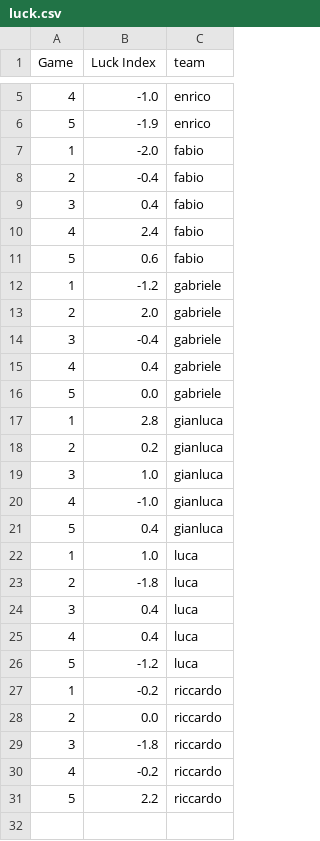
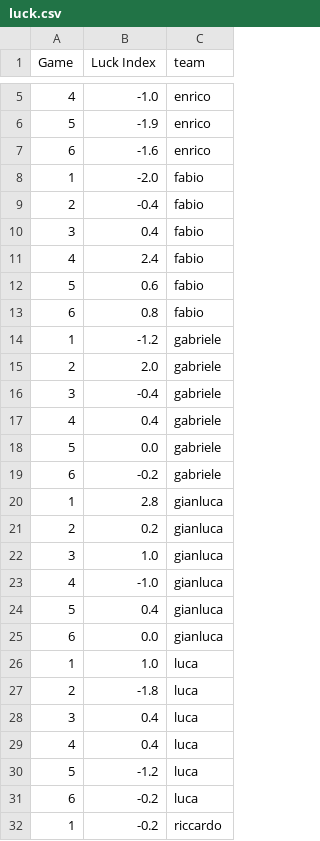
Before and after one commit to matluca/Fantastats, a CSV file: 2022-2023/luck.csv, drawn as a sheet; only a part is shown, gaps mark what is left out; the shorter side is filled out with more unchanged rows; the diff covers the shown part only; the diff names each change by its address in the sheet, - before the commit and + after, or states it on an @@ line.

```diff
--- a/2022-2023/luck.csv
+++ b/2022-2023/luck.csv
+row 7: 6 | -1.6 | enrico
+row 13: 6 | 0.8 | fabio
+row 19: 6 | -0.2 | gabriele
+row 25: 6 | 0.0 | gianluca
+row 31: 6 | -0.2 | luca
```
Also changed, not shown: 1 added row elsewhere in this file, 10 other files.
